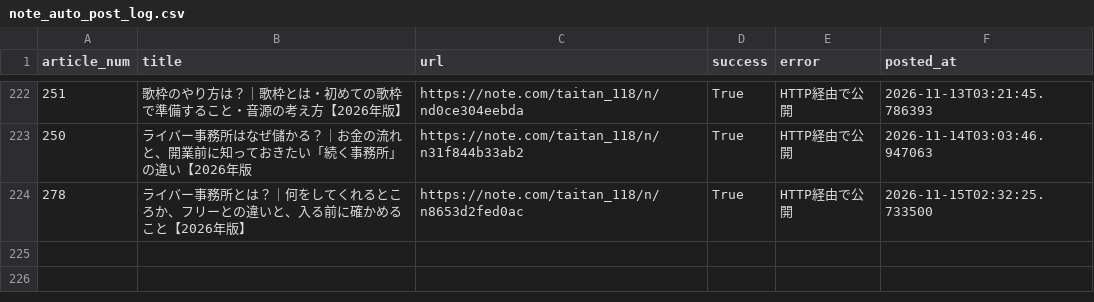
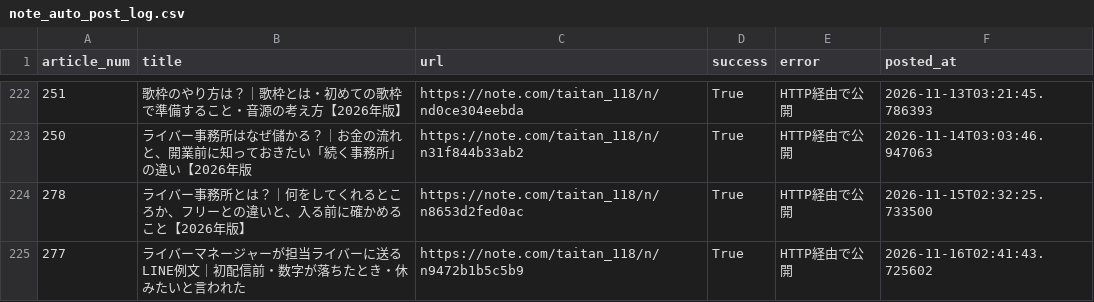
Before and after one commit to taitan118120-dot/liver-acquisition, a CSV file: data/note_auto_post_log.csv, drawn as a sheet; only a part is shown, gaps mark what is left out; the diff names each change by its address in the sheet, - before the commit and + after, or states it on an @@ line.

```diff
--- a/data/note_auto_post_log.csv
+++ b/data/note_auto_post_log.csv
+row 225: 277 | ライバーマネージャーが担当ライバーに送るLINE例文｜初配信前・数字が落ちたとき・休みたいと言われた | https://note.com/taitan_118/n/n9472b1b5c5b9 | True | HTTP経由で公開 | 2026-11-16T02:41:43.725602
```
Also changed, not shown: 2 other files.
